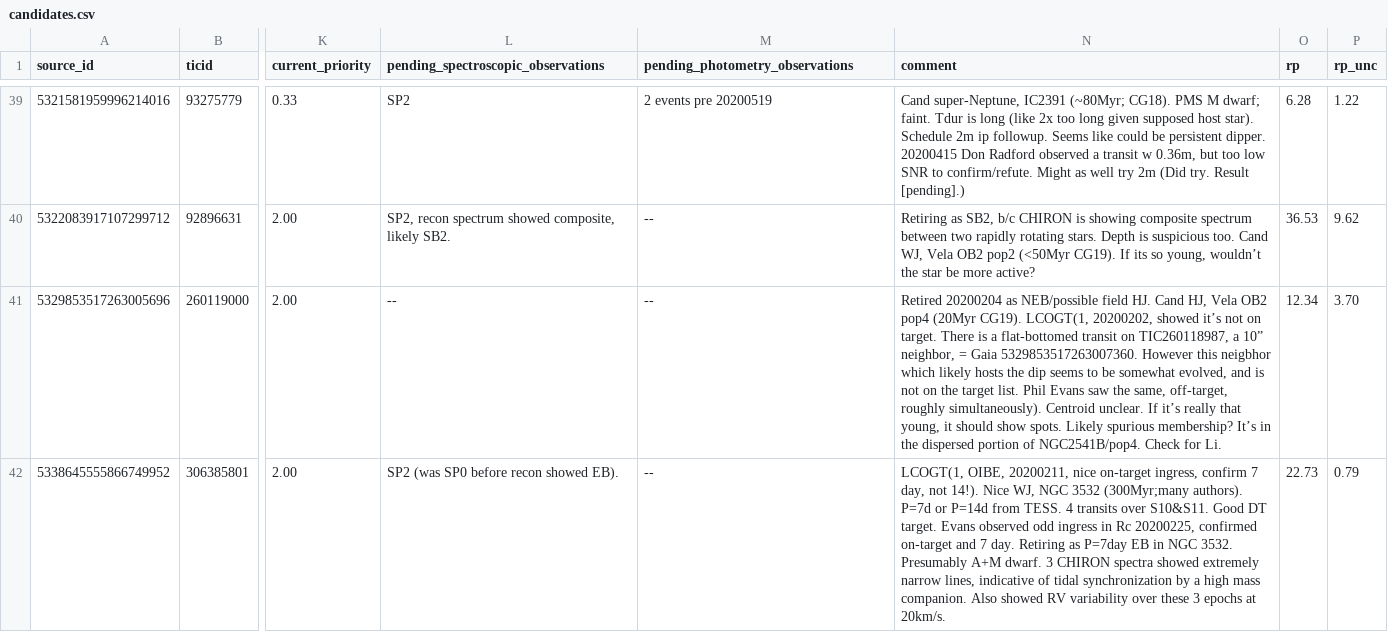
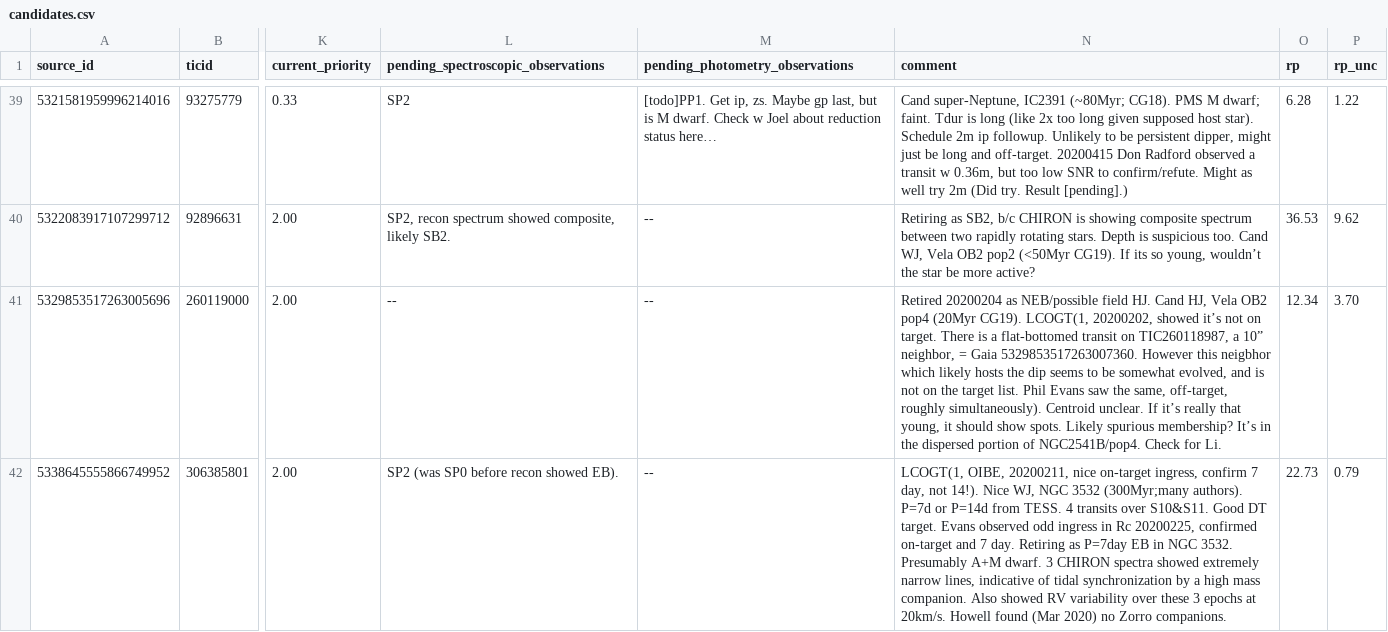
Before and after one commit to lgbouma/cdips_followup, a CSV file: data/candidate_database/candidates.csv, drawn as a sheet; only a part is shown, gaps mark what is left out; the diff covers the shown part only; the diff names each change by its address in the sheet, - before the commit and + after, or states it on an @@ line.

```diff
--- a/data/candidate_database/candidates.csv
+++ b/data/candidate_database/candidates.csv
-M39 (pending_photometry_observations): 2 events pre 20200519
+M39 (pending_photometry_observations): [todo]PP1. Get ip, zs. Maybe gp last, but is M dwarf. Check w Joel about reduction status here…
-N39 (comment): …ip followup. Seems like could be persistent dipper. 20200415 Don…
+N39 (comment): …ip followup. Unlikely to be persistent dipper, might just be long and off-target. 20200415 Don…
-N42 (comment): …at 20km/s.
+N42 (comment): …at 20km/s. Howell found (Mar 2020) no Zorro companions.
```
Also changed, not shown: 28 edited cells elsewhere in this file.
